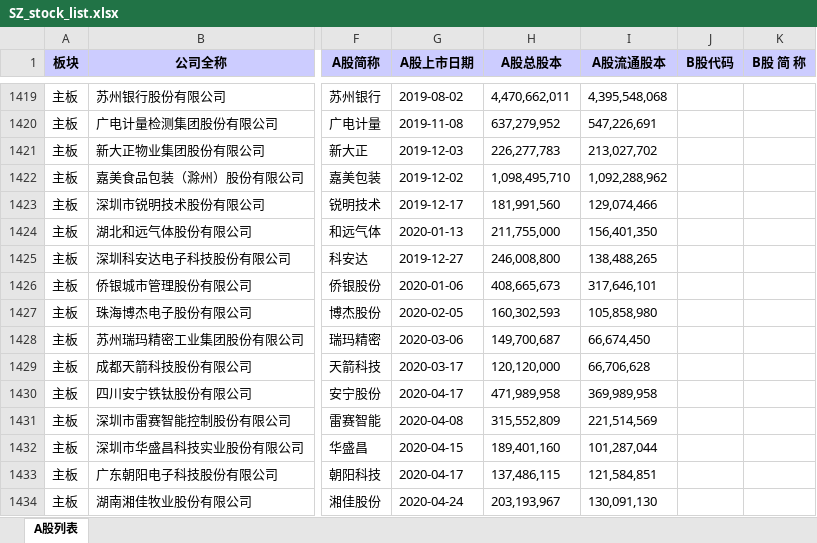
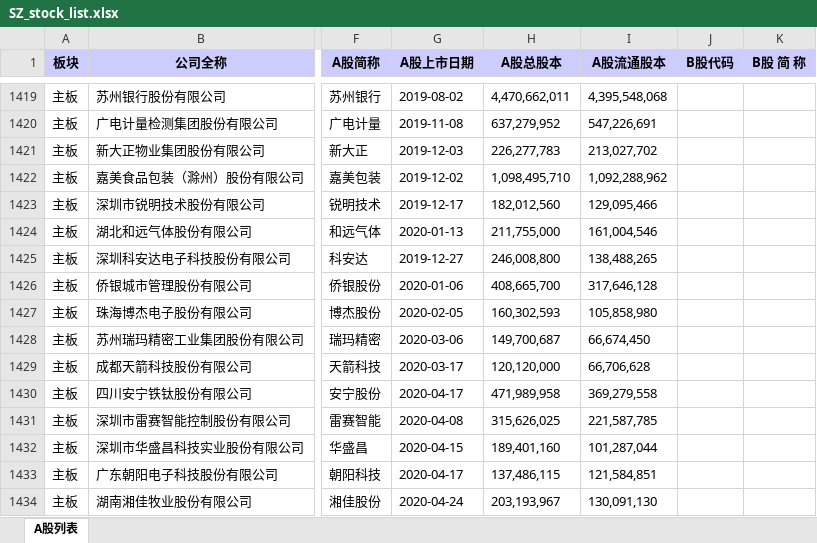
Before and after one commit to GenBill/Carmen, an Excel workbook: stocks_list/cache/SZ_stock_list.xlsx, sheet A股列表, drawn as a sheet; only a part is shown, gaps mark what is left out; values as stored, in another font and other column widths than the file's, no borders; the diff covers the shown part only; the diff names each change by its address in the sheet, - before the commit and + after, or states it on an @@ line.

```diff
--- a/stocks_list/cache/SZ_stock_list.xlsx (sheet A股列表)
+++ b/stocks_list/cache/SZ_stock_list.xlsx (sheet A股列表)
-H1423 (A股总股本): 181,991,560
+H1423 (A股总股本): 182,012,560
-I1423 (A股流通股本): 129,074,466
+I1423 (A股流通股本): 129,095,466
-I1424 (A股流通股本): 156,401,350
+I1424 (A股流通股本): 161,004,546
-H1426 (A股总股本): 408,665,673
+H1426 (A股总股本): 408,665,700
-I1426 (A股流通股本): 317,646,101
+I1426 (A股流通股本): 317,646,128
-I1430 (A股流通股本): 369,989,958
+I1430 (A股流通股本): 369,279,558
-H1431 (A股总股本): 315,552,809
+H1431 (A股总股本): 315,626,025
-I1431 (A股流通股本): 221,514,569
+I1431 (A股流通股本): 221,587,785
```
Also changed, not shown: 1 added row and 460 edited cells elsewhere in this sheet, 10 other files.
